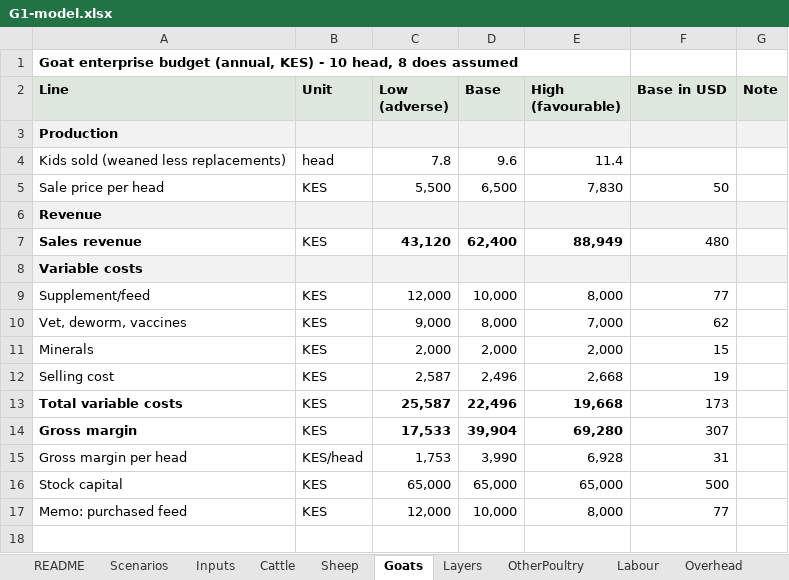
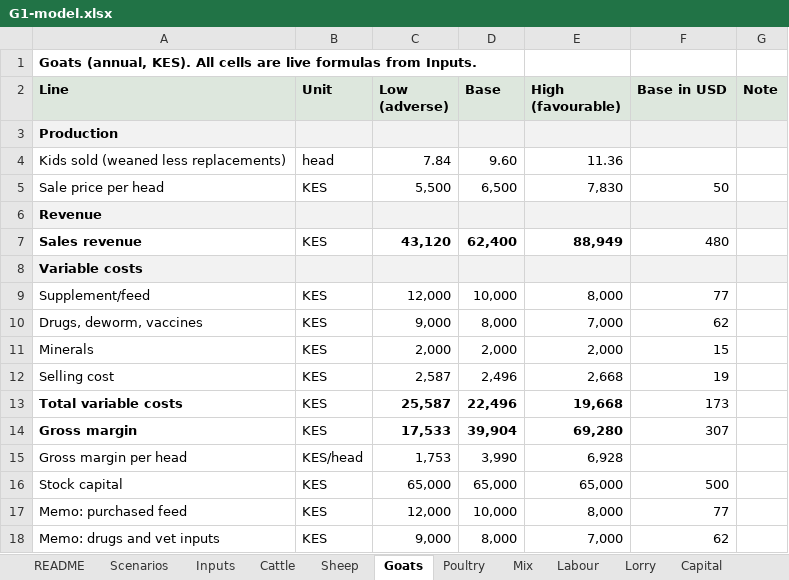
Before and after one commit to bkkirui/myproject, an Excel workbook: farm-plan/gate0/G1-model.xlsx, sheet Goats, drawn as a sheet; values as stored, in another font and other column widths than the file's, no borders; the diff names each change by its address in the sheet, - before the commit and + after, or states it on an @@ line.

```diff
--- a/farm-plan/gate0/G1-model.xlsx (sheet Goats)
+++ b/farm-plan/gate0/G1-model.xlsx (sheet Goats)
-sheet tab: Layers
+sheet tab: Poultry
-sheet tab: OtherPoultry
+sheet tab: Mix
+sheet tab: Lorry
+sheet tab: Capital
-A1 (Line): Goat enterprise budget (annual, KES) - 10 head, 8 does assumed
+A1 (Line): Goats (annual, KES). All cells are live formulas from Inputs.
-C4 (Low (adverse)): 7.8
+C4 (Low (adverse)): 7.84
-D4 (Base): 9.6
+D4 (Base): 9.60
-E4 (High (favourable)): 11.4
+E4 (High (favourable)): 11.36
-A10 (Line): Vet, deworm, vaccines
+A10 (Line): Drugs, deworm, vaccines
-F15 (Base in USD): 31
+F15 (Base in USD): (empty)
+row 18: Memo: drugs and vet inputs | KES | 9,000 | 8,000 | 7,000 | 62
```
Also changed, not shown: sheet Inputs, sheet Poultry, sheet B12, sheet Scenarios, sheet Mix, sheet Farm_PnL, 6 more sheets, other sheet tabs, formulas that keep their value, 2 other files.
